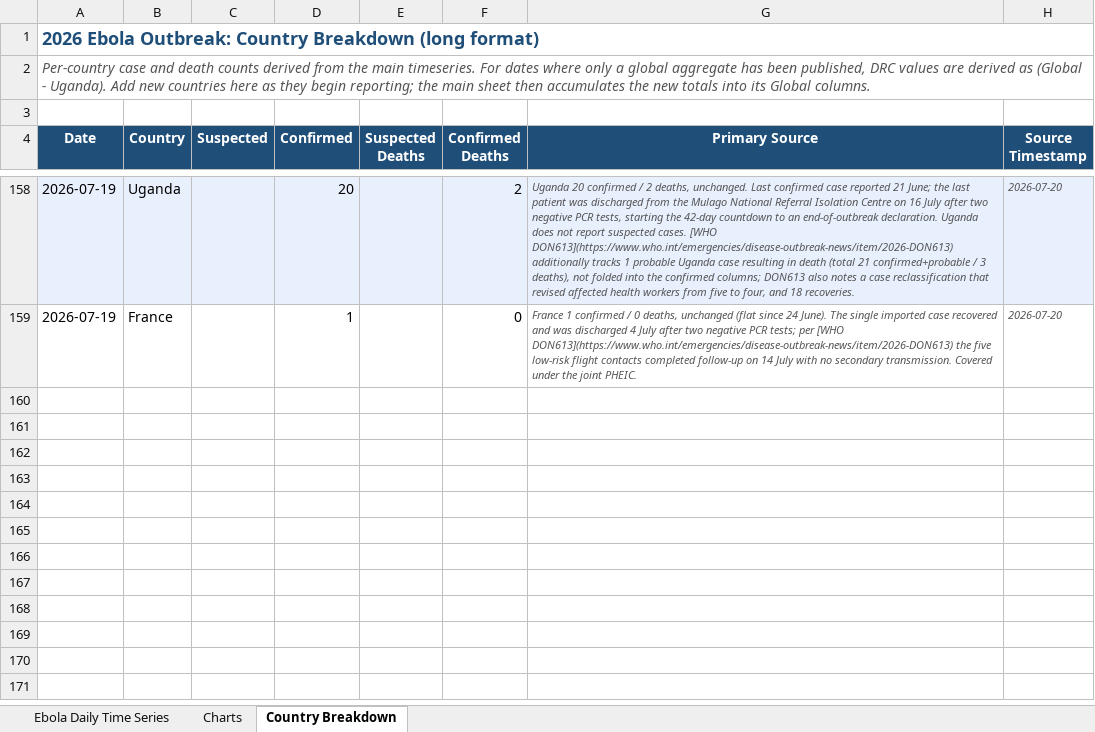
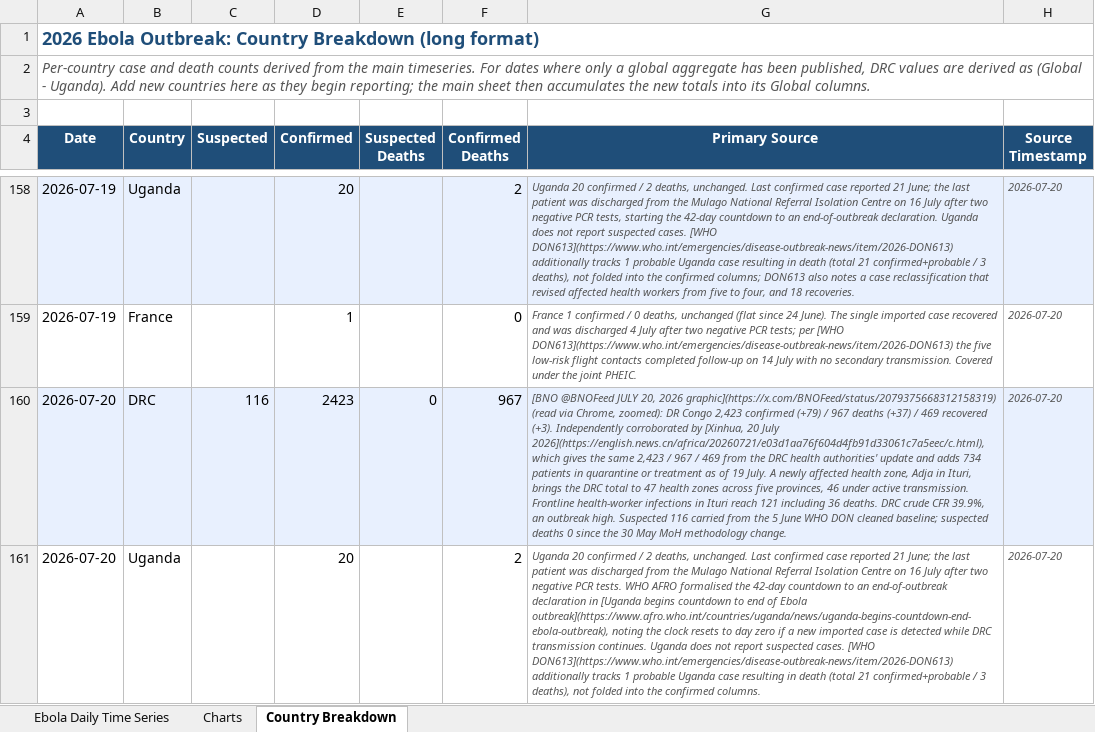
Before and after one commit to webbegole/ebola-bundibugyo-tracker-2026, an Excel workbook: outputs/ebola_timeseries.xlsx, sheet Country Breakdown, drawn as a sheet; only a part is shown, gaps mark what is left out; values as stored, in another font and other column widths than the file's, no borders; the diff covers the shown part only; the diff names each change by its address in the sheet, - before the commit and + after, or states it on an @@ line.

Commit message:
Daily update 2026-07-20: DRC 2,423 confirmed / 967 deaths (CFR 39.9%); new Ituri health zone Adja, 47 zones

```diff
--- a/outputs/ebola_timeseries.xlsx (sheet Country Breakdown)
+++ b/outputs/ebola_timeseries.xlsx (sheet Country Breakdown)
+row 160: 2026-07-20 | DRC | 116 | 2423 | 0 | 967 | [BNO @BNOFeed JULY 20, 2026 graphic](https://x.com/BNOFeed/status/2079375668312158319) (read via Chrome, zoomed): DR Congo 2,423 confirmed (+79) / 967 deaths (+37) / 469 recovered (+3). Independently corroborated by [Xinhua, 20 July 2026](https://english.news.cn/africa/20260721/e03d1aa76f604d4fb91d33061c7a5eec/c.html), which gives the same 2,423 / 967 / 469 from the DRC health authorities' update and adds 734 patients in quarantine or treatment as of 19 July. A newly affected health zone, Adja in Ituri, brings the DRC total to 47 health zones across five provinces, 46 under active transmission. Frontline health-worker infections in Ituri reach 121 including 36 deaths. DRC crude CFR 39.9%, an outbreak high. Suspected 116 carried from the 5 June WHO DON cleaned baseline; suspected deaths 0 since the 30 May MoH methodology change. | 2026-07-20
+row 161: 2026-07-20 | Uganda |  | 20 |  | 2 | Uganda 20 confirmed / 2 deaths, unchanged. Last confirmed case reported 21 June; the last patient was discharged from the Mulago National Referral Isolation Centre on 16 July after two negative PCR tests. WHO AFRO formalised the 42-day countdown to an end-of-outbreak declaration in [Uganda begins countdown to end of Ebola outbreak](https://www.afro.who.int/countries/uganda/news/uganda-begins-countdown-end-ebola-outbreak), noting the clock resets to day zero if a new imported case is detected while DRC transmission continues. Uganda does not report suspected cases. [WHO DON613](https://www.who.int/emergencies/disease-outbreak-news/item/2026-DON613) additionally tracks 1 probable Uganda case resulting in death (total 21 confirmed+probable / 3 deaths), not folded into the confirmed columns. | 2026-07-20
```
Also changed, not shown: 1 added row elsewhere in this sheet, sheet Ebola Daily Time Series, sheet Charts, 6 other files.
